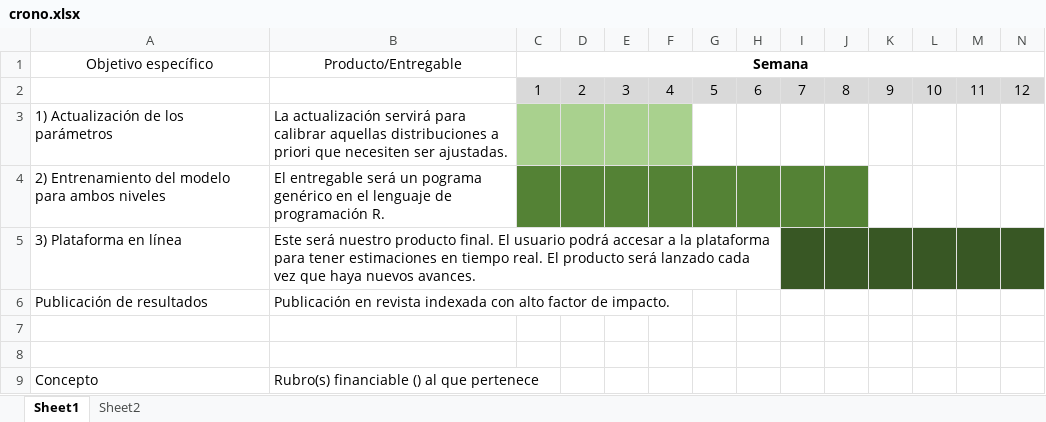
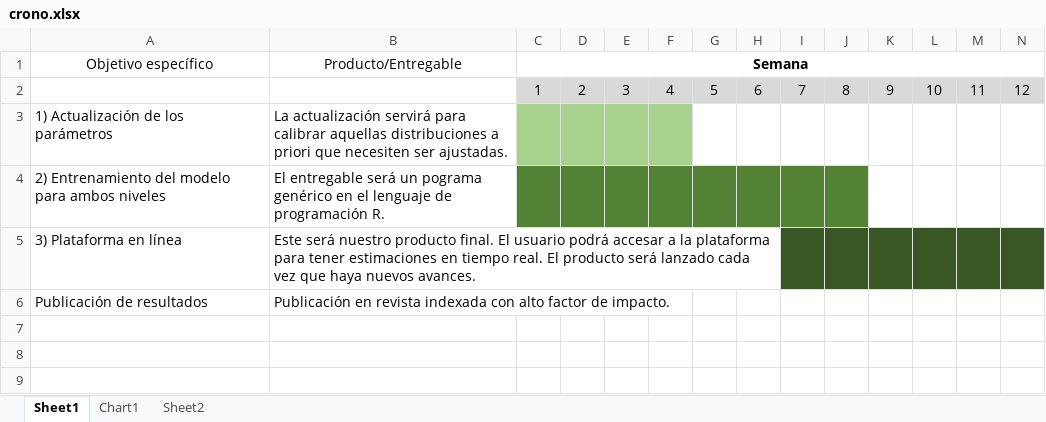
Before and after one commit to juandiazmart/grant_template, an Excel workbook: crono.xlsx, sheet Sheet1, drawn as a sheet; only a part is shown; values as stored, in another font and other column widths than the file's, no borders; table styles not drawn; rows hold the shown columns only; the diff names each change by its address in the sheet, - before the commit and + after, or states it on an @@ line.

```diff
--- a/crono.xlsx (sheet Sheet1)
+++ b/crono.xlsx (sheet Sheet1)
+sheet tab: Chart1
-row 7: (empty)
-row 8: (empty)
-row 9: Concepto | Rubro(s) financiable () al que pertenece
```
Also changed, not shown: sheet Sheet2, charts or pictures, 3 other files.
